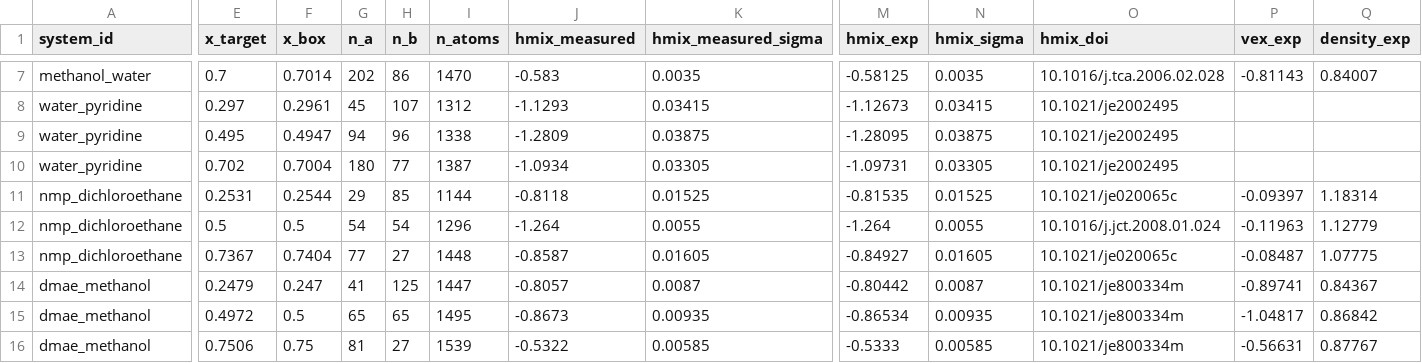
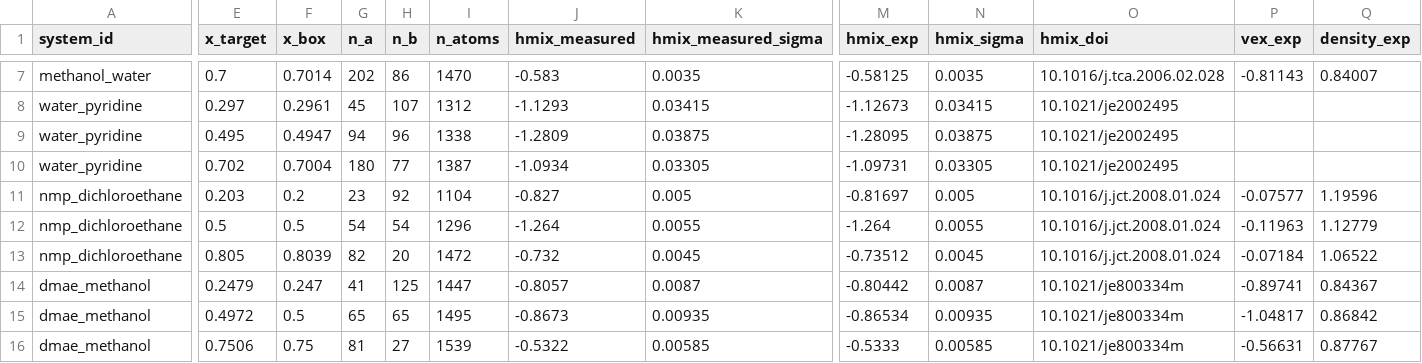
Before and after one commit to fjclark/ml-peg-liquid-mixtures-input-generation, a CSV file: selection/systems.csv, drawn as a sheet; only a part is shown, gaps mark what is left out; the diff covers the shown part only; the diff names each change by its address in the sheet, - before the commit and + after, or states it on an @@ line.

```diff
--- a/selection/systems.csv
+++ b/selection/systems.csv
-E11 (x_target): 0.2531
+E11 (x_target): 0.203
-F11 (x_box): 0.2544
+F11 (x_box): 0.2
-G11 (n_a): 29
+G11 (n_a): 23
-H11 (n_b): 85
+H11 (n_b): 92
-I11 (n_atoms): 1144
+I11 (n_atoms): 1104
-J11 (hmix_measured): -0.8118
+J11 (hmix_measured): -0.827
-K11 (hmix_measured_sigma): 0.01525
+K11 (hmix_measured_sigma): 0.005
-M11 (hmix_exp): -0.81535
+M11 (hmix_exp): -0.81697
-N11 (hmix_sigma): 0.01525
+N11 (hmix_sigma): 0.005
-O11 (hmix_doi): 10.1021/je020065c
+O11 (hmix_doi): 10.1016/j.jct.2008.01.024
-P11 (vex_exp): -0.09397
+P11 (vex_exp): -0.07577
-Q11 (density_exp): 1.18314
+Q11 (density_exp): 1.19596
-E13 (x_target): 0.7367
+E13 (x_target): 0.805
-F13 (x_box): 0.7404
+F13 (x_box): 0.8039
-G13 (n_a): 77
+G13 (n_a): 82
-H13 (n_b): 27
+H13 (n_b): 20
-I13 (n_atoms): 1448
+I13 (n_atoms): 1472
-J13 (hmix_measured): -0.8587
+J13 (hmix_measured): -0.732
-K13 (hmix_measured_sigma): 0.01605
+K13 (hmix_measured_sigma): 0.0045
-M13 (hmix_exp): -0.84927
+M13 (hmix_exp): -0.73512
-N13 (hmix_sigma): 0.01605
+N13 (hmix_sigma): 0.0045
-O13 (hmix_doi): 10.1021/je020065c
+O13 (hmix_doi): 10.1016/j.jct.2008.01.024
-P13 (vex_exp): -0.08487
+P13 (vex_exp): -0.07184
-Q13 (density_exp): 1.07775
+Q13 (density_exp): 1.06522
```
Also changed, not shown: 5 edited cells elsewhere in this file, selection/isotherms.csv, 8 other files.
